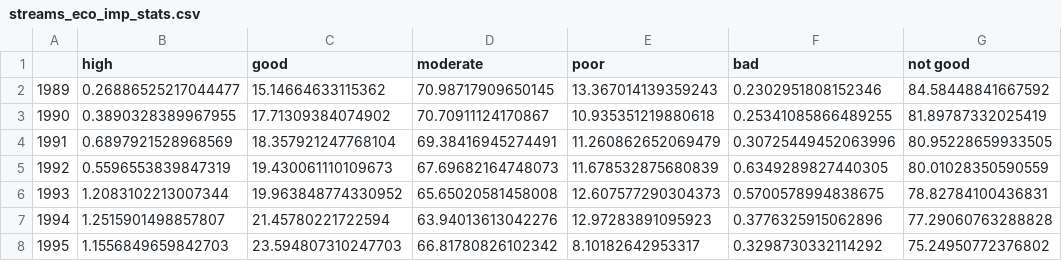
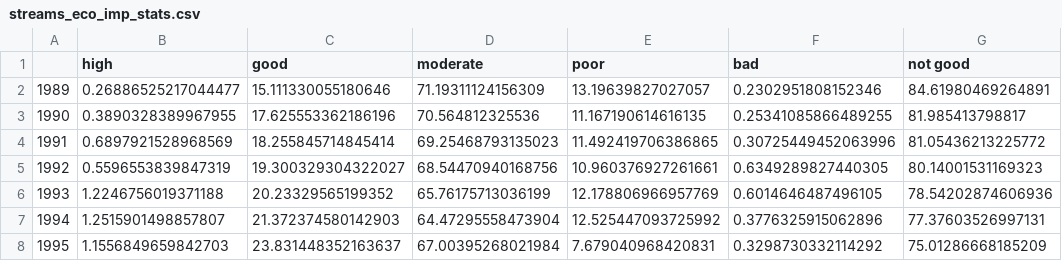
Before and after one commit to thornoe/GreenGDP, a CSV file: gis/output/streams_eco_imp_stats.csv, drawn as a sheet; only a part is shown; the diff covers the shown part only.

```diff
--- a/gis/output/streams_eco_imp_stats.csv
+++ b/gis/output/streams_eco_imp_stats.csv
@@ -1,8 +1,8 @@
 ,high,good,moderate,poor,bad,not good
-1989,0.26886525217044477,15.14664633115362,70.98717909650145,13.367014139359243,0.2302951808152346,84.58448841667592
-1990,0.3890328389967955,17.71309384074902,70.70911124170867,10.935351219880618,0.25341085866489255,81.89787332025419
-1991,0.6897921528968569,18.357921247768104,69.38416945274491,11.260862652069479,0.30725449452063996,80.95228659933505
-1992,0.5596553839847319,19.430061110109673,67.69682164748073,11.678532875680839,0.6349289827440305,80.01028350590559
-1993,1.2083102213007344,19.963848774330952,65.65020581458008,12.607577290304373,0.5700578994838675,78.82784100436831
-1994,1.2515901498857807,21.45780221722594,63.94013613042276,12.97283891095923,0.3776325915062896,77.29060763288828
-1995,1.1556849659842703,23.594807310247703,66.81780826102342,8.10182642953317,0.3298730332114292,75.24950772376802
+1989,0.26886525217044477,15.111330055180646,71.19311124156309,13.19639827027057,0.2302951808152346,84.61980469264891
+1990,0.3890328389967955,17.625553362186196,70.564812325536,11.167190614616135,0.25341085866489255,81.985413798817
+1991,0.6897921528968569,18.255845714845414,69.25468793135023,11.492419706386865,0.30725449452063996,81.05436213225772
+1992,0.5596553839847319,19.300329304322027,68.54470940168756,10.960376927261661,0.6349289827440305,80.14001531169323
+1993,1.2246756019371188,20.23329565199352,65.76175713036199,12.178806966957769,0.6014646487496105,78.54202874606936
+1994,1.2515901498857807,21.372374580142903,64.47295558473904,12.525447093725992,0.3776325915062896,77.37603526997131
+1995,1.1556849659842703,23.831448352163637,67.00395268021984,7.679040968420831,0.3298730332114292,75.01286668185209
```
Also changed, not shown: 130 edited cells elsewhere in this file, gis/output/all_eco_imp_LessThanGood.csv, gis/output/lakes_eco_imp.csv, 24 other files.
